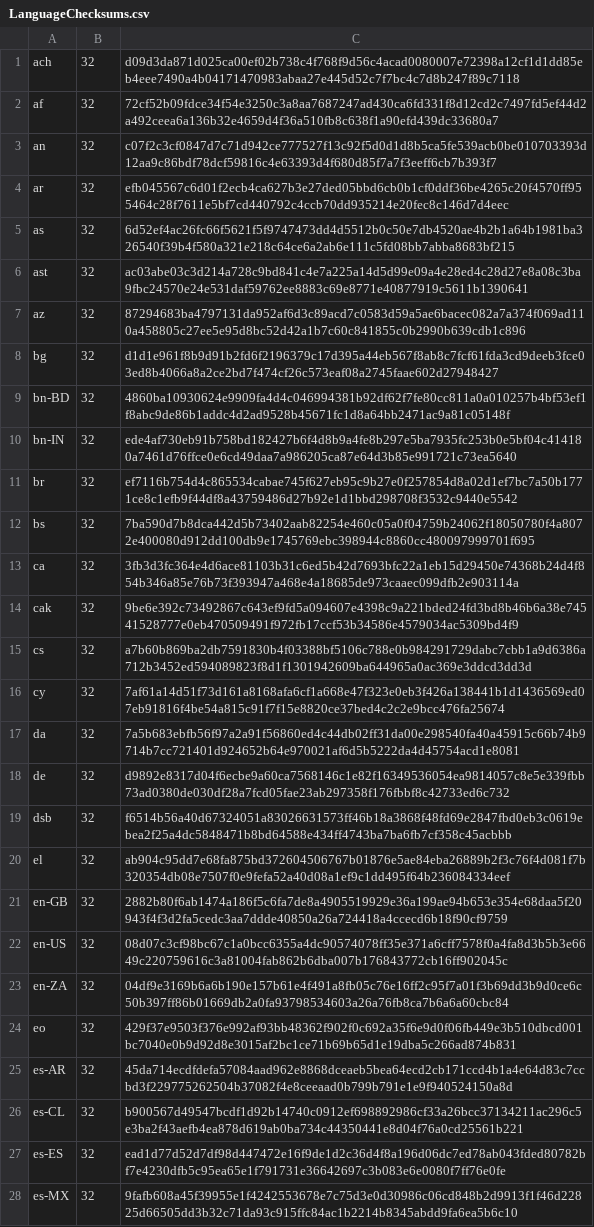
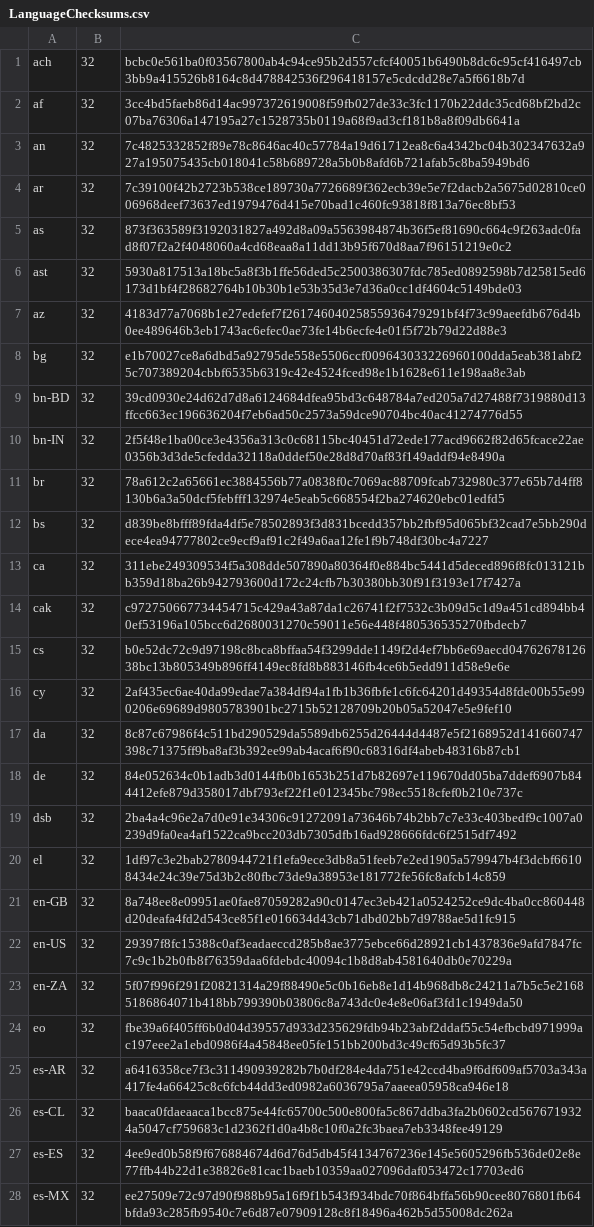
Before and after one commit to chocolatey-community/chocolatey-packages, a CSV file: automatic/firefox/tools/LanguageChecksums.csv, drawn as a sheet; only a part is shown; the diff covers the shown part only; the diff names each change by its address in the sheet, - before the commit and + after, or states it on an @@ line.

Commit message:
AU: 3 updated - Firefox FirefoxESR smartftp [skip ci] https://gist.github.com/bd2eaa76f2a9ab739ca0544c502dca6e/fecf2d14b1e59d3bd5b050611e9c91604b2b5b39

```diff
--- a/automatic/firefox/tools/LanguageChecksums.csv
+++ b/automatic/firefox/tools/LanguageChecksums.csv
-C1: d09d3da871d025ca00ef02b738c4f768f9d56c4acad0080007e72398a12cf1d1dd85eb4eee7490a4b04171470983abaa27e445d52c7f7bc4c7d8b247f89c7118
+C1: bcbc0e561ba0f03567800ab4c94ce95b2d557cfcf40051b6490b8dc6c95cf416497cb3bb9a415526b8164c8d478842536f296418157e5cdcdd28e7a5f6618b7d
-C2: 72cf52b09fdce34f54e3250c3a8aa7687247ad430ca6fd331f8d12cd2c7497fd5ef44d2a492ceea6a136b32e4659d4f36a510fb8c638f1a90efd439dc33680a7
+C2: 3cc4bd5faeb86d14ac997372619008f59fb027de33c3fc1170b22ddc35cd68bf2bd2c07ba76306a147195a27c1528735b0119a68f9ad3cf181b8a8f09db6641a
-C3: c07f2c3cf0847d7c71d942ce777527f13c92f5d0d1d8b5ca5fe539acb0be010703393d12aa9c86bdf78dcf59816c4e63393d4f680d85f7a7f3eeff6cb7b393f7
+C3: 7c4825332852f89e78c8646ac40c57784a19d61712ea8c6a4342bc04b302347632a927a195075435cb018041c58b689728a5b0b8afd6b721afab5c8ba5949bd6
-C4: efb045567c6d01f2ecb4ca627b3e27ded05bbd6cb0b1cf0ddf36be4265c20f4570ff955464c28f7611e5bf7cd440792c4ccb70dd935214e20fec8c146d7d4eec
+C4: 7c39100f42b2723b538ce189730a7726689f362ecb39e5e7f2dacb2a5675d02810ce006968deef73637ed1979476d415e70bad1c460fc93818f813a76ec8bf53
-C5: 6d52ef4ac26fc66f5621f5f9747473dd4d5512b0c50e7db4520ae4b2b1a64b1981ba326540f39b4f580a321e218c64ce6a2ab6e111c5fd08bb7abba8683bf215
+C5: 873f363589f3192031827a492d8a09a5563984874b36f5ef81690c664c9f263adc0fad8f07f2a2f4048060a4cd68eaa8a11dd13b95f670d8aa7f96151219e0c2
-C6: ac03abe03c3d214a728c9bd841c4e7a225a14d5d99e09a4e28ed4c28d27e8a08c3ba9fbc24570e24e531daf59762ee8883c69e8771e40877919c5611b1390641
+C6: 5930a817513a18bc5a8f3b1ffe56ded5c2500386307fdc785ed0892598b7d25815ed6173d1bf4f28682764b10b30b1e53b35d3e7d36a0cc1df4604c5149bde03
-C7: 87294683ba4797131da952af6d3c89acd7c0583d59a5ae6bacec082a7a374f069ad110a458805c27ee5e95d8bc52d42a1b7c60c841855c0b2990b639cdb1c896
+C7: 4183d77a7068b1e27edefef7f26174604025855936479291bf4f73c99aeefdb676d4b0ee489646b3eb1743ac6efec0ae73fe14b6ecfe4e01f5f72b79d22d88e3
-C8: d1d1e961f8b9d91b2fd6f2196379c17d395a44eb567f8ab8c7fcf61fda3cd9deeb3fce03ed8b4066a8a2ce2bd7f474cf26c573eaf08a2745faae602d27948427
+C8: e1b70027ce8a6dbd5a92795de558e5506ccf009643033226960100dda5eab381abf25c707389204cbbf6535b6319c42e4524fced98e1b1628e611e198aa8e3ab
-C9: 4860ba10930624e9909fa4d4c046994381b92df62f7fe80cc811a0a010257b4bf53ef1f8abc9de86b1addc4d2ad9528b45671fc1d8a64bb2471ac9a81c05148f
+C9: 39cd0930e24d62d7d8a6124684dfea95bd3c648784a7ed205a7d27488f7319880d13ffcc663ec196636204f7eb6ad50c2573a59dce90704bc40ac41274776d55
-C10: ede4af730eb91b758bd182427b6f4d8b9a4fe8b297e5ba7935fc253b0e5bf04c414180a7461d76ffce0e6cd49daa7a986205ca87e64d3b85e991721c73ea5640
+C10: 2f5f48e1ba00ce3e4356a313c0c68115bc40451d72ede177acd9662f82d65fcace22ae0356b3d3de5cfedda32118a0ddef50e28d8d70af83f149addf94e8490a
-C11: ef7116b754d4c865534cabae745f627eb95c9b27e0f257854d8a02d1ef7bc7a50b1771ce8c1efb9f44df8a43759486d27b92e1d1bbd298708f3532c9440e5542
+C11: 78a612c2a65661ec3884556b77a0838f0c7069ac88709fcab732980c377e65b7d4ff8130b6a3a50dcf5febfff132974e5eab5c668554f2ba274620ebc01edfd5
-C12: 7ba590d7b8dca442d5b73402aab82254e460c05a0f04759b24062f18050780f4a8072e400080d912dd100db9e1745769ebc398944c8860cc480097999701f695
+C12: d839be8bfff89fda4df5e78502893f3d831bcedd357bb2fbf95d065bf32cad7e5bb290dece4ea94777802ce9ecf9af91c2f49a6aa12fe1f9b748df30bc4a7227
-C13: 3fb3d3fc364e4d6ace81103b31c6ed5b42d7693bfc22a1eb15d29450e74368b24d4f854b346a85e76b73f393947a468e4a18685de973caaec099dfb2e903114a
+C13: 311ebe249309534f5a308dde507890a80364f0e884bc5441d5deced896f8fc013121bb359d18ba26b942793600d172c24cfb7b30380bb30f91f3193e17f7427a
-C14: 9be6e392c73492867c643ef9fd5a094607e4398c9a221bded24fd3bd8b46b6a38e74541528777e0eb470509491f972fb17ccf53b34586e4579034ac5309bd4f9
+C14: c972750667734454715c429a43a87da1c26741f2f7532c3b09d5c1d9a451cd894bb40ef53196a105bcc6d2680031270c59011e56e448f480536535270fbdecb7
-C15: a7b60b869ba2db7591830b4f03388bf5106c788e0b984291729dabc7cbb1a9d6386a712b3452ed594089823f8d1f1301942609ba644965a0ac369e3ddcd3dd3d
+C15: b0e52dc72c9d97198c8bca8bffaa54f3299dde1149f2d4ef7bb6e69aecd0476267812638bc13b805349b896ff4149ec8fd8b883146fb4ce6b5edd911d58e9e6e
-C16: 7af61a14d51f73d161a8168afa6cf1a668e47f323e0eb3f426a138441b1d1436569ed07eb91816f4be54a815c91f7f15e8820ce37bed4c2c2e9bcc476fa25674
+C16: 2af435ec6ae40da99edae7a384df94a1fb1b36fbfe1c6fc64201d49354d8fde00b55e990206e69689d9805783901bc2715b52128709b20b05a52047e5e9fef10
-C17: 7a5b683ebfb56f97a2a91f56860ed4c44db02ff31da00e298540fa40a45915c66b74b9714b7cc721401d924652b64e970021af6d5b5222da4d45754acd1e8081
+C17: 8c87c67986f4c511bd290529da5589db6255d26444d4487e5f2168952d141660747398c71375ff9ba8af3b392ee99ab4acaf6f90c68316df4abeb48316b87cb1
-C18: d9892e8317d04f6ecbe9a60ca7568146c1e82f16349536054ea9814057c8e5e339fbb73ad0380de030df28a7fcd05fae23ab297358f176fbbf8c42733ed6c732
+C18: 84e052634c0b1adb3d0144fb0b1653b251d7b82697e119670dd05ba7ddef6907b844412efe879d358017dbf793ef22f1e012345bc798ec5518cfef0b210e737c
-C19: f6514b56a40d67324051a83026631573ff46b18a3868f48fd69e2847fbd0eb3c0619ebea2f25a4dc5848471b8bd64588e434ff4743ba7ba6fb7cf358c45acbbb
+C19: 2ba4a4c96e2a7d0e91e34306c91272091a73646b74b2bb7c7e33c403bedf9c1007a0239d9fa0ea4af1522ca9bcc203db7305dfb16ad928666fdc6f2515df7492
-C20: ab904c95dd7e68fa875bd372604506767b01876e5ae84eba26889b2f3c76f4d081f7b320354db08e7507f0e9fefa52a40d08a1ef9c1dd495f64b236084334eef
+C20: 1df97c3e2bab2780944721f1efa9ece3db8a51feeb7e2ed1905a579947b4f3dcbf66108434e24c39e75d3b2c80fbc73de9a38953e181772fe56fc8afcb14c859
-C21: 2882b80f6ab1474a186f5c6fa7de8a4905519929e36a199ae94b653e354e68daa5f20943f4f3d2fa5cedc3aa7ddde40850a26a724418a4ccecd6b18f90cf9759
+C21: 8a748ee8e09951ae0fae87059282a90c0147ec3eb421a0524252ce9dc4ba0cc860448d20deafa4fd2d543ce85f1e016634d43cb71dbd02bb7d9788ae5d1fc915
-C22: 08d07c3cf98bc67c1a0bcc6355a4dc90574078ff35e371a6cff7578f0a4fa8d3b5b3e6649c220759616c3a81004fab862b6dba007b176843772cb16ff902045c
+C22: 29397f8fc15388c0af3eadaeccd285b8ae3775ebce66d28921cb1437836e9afd7847fc7c9c1b2b0fb8f76359daa6fdebdc40094c1b8d8ab4581640db0e70229a
-C23: 04df9e3169b6a6b190e157b61e4f491a8fb05c76e16ff2c95f7a01f3b69dd3b9d0ce6c50b397ff86b01669db2a0fa93798534603a26a76fb8ca7b6a6a60cbc84
+C23: 5f07f996f291f20821314a29f88490e5c0b16eb8e1d14b968db8c24211a7b5c5e21685186864071b418bb799390b03806c8a743dc0e4e8e06af3fd1c1949da50
-C24: 429f37e9503f376e992af93bb48362f902f0c692a35f6e9d0f06fb449e3b510dbcd001bc7040e0b9d92d8e3015af2bc1ce71b69b65d1e19dba5c266ad874b831
+C24: fbe39a6f405ff6b0d04d39557d933d235629fdb94b23abf2ddaf55c54efbcbd971999ac197eee2a1ebd0986f4a45848ee05fe151bb200bd3c49cf65d93b5fc37
-C25: 45da714ecdfdefa57084aad962e8868dceaeb5bea64ecd2cb171ccd4b1a4e64d83c7ccbd3f229775262504b37082f4e8ceeaad0b799b791e1e9f940524150a8d
+C25: a6416358ce7f3c311490939282b7b0df284e4da751e42ccd4ba9f6df609af5703a343a417fe4a66425c8c6fcb44dd3ed0982a6036795a7aaeea05958ca946e18
-C26: b900567d49547bcdf1d92b14740c0912ef698892986cf33a26bcc37134211ac296c5e3ba2f43aefb4ea878d619ab0ba734c44350441e8d04f76a0cd25561b221
+C26: baaca0fdaeaaca1bcc875e44fc65700c500e800fa5c867ddba3fa2b0602cd5676719324a5047cf759683c1d2362f1d0a4b8c10f0a2fc3baea7eb3348fee49129
-C27: ead1d77d52d7df98d447472e16f9de1d2c36d4f8a196d06dc7ed78ab043fded80782bf7e4230dfb5c95ea65e1f791731e36642697c3b083e6e0080f7ff76e0fe
+C27: 4ee9ed0b58f9f676884674d6d76d5db45f4134767236e145e5605296fb536de02e8e77ffb44b22d1e38826e81cac1baeb10359aa027096daf053472c17703ed6
-C28: 9fafb608a45f39955e1f4242553678e7c75d3e0d30986c06cd848b2d9913f1f46d22825d66505dd3b32c71da93c915ffc84ac1b2214b8345abdd9fa6ea5b6c10
+C28: ee27509e72c97d90f988b95a16f9f1b543f934bdc70f864bffa56b90cee8076801fb64bfda93c285fb9540c7e6d87e07909128c8f18496a462b5d55008dc262a
```
Also changed, not shown: 158 edited cells elsewhere in this file, automatic/firefoxesr/tools/LanguageChecksums.csv, 6 other files.
